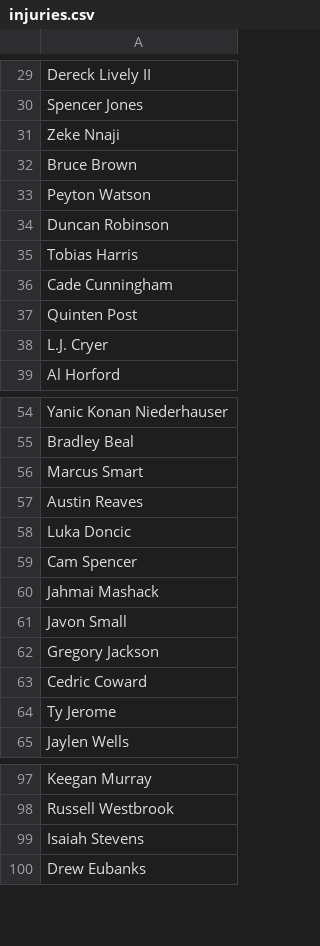
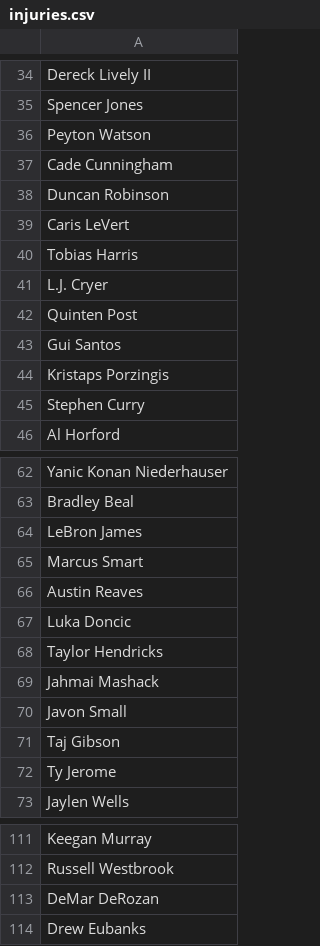
Before and after one commit to jibinator1/nba_stats, a CSV file: injuries.csv, drawn as a sheet; only a part is shown, gaps mark what is left out; the diff covers the shown part only.

```diff
--- a/injuries.csv
+++ b/injuries.csv
@@ -30,10 +35,12 @@ Dereck Lively II
 Spencer Jones
-Zeke Nnaji
-Bruce Brown
 Peyton Watson
+Cade Cunningham
 Duncan Robinson
+Caris LeVert
 Tobias Harris
-Cade Cunningham
+L.J. Cryer
 Quinten Post
-L.J. Cryer
+Gui Santos
+Kristaps Porzingis
+Stephen Curry
 Al Horford
@@ -55,2 +63,3 @@ Yanic Konan Niederhauser
 Bradley Beal
+LeBron James
 Marcus Smart
@@ -58,7 +67,6 @@ Austin Reaves
 Luka Doncic
-Cam Spencer
+Taylor Hendricks
 Jahmai Mashack
 Javon Small
-Gregory Jackson
-Cedric Coward
+Taj Gibson
 Ty Jerome
@@ -98,3 +112,3 @@ Keegan Murray
 Russell Westbrook
-Isaiah Stevens
+DeMar DeRozan
 Drew Eubanks
```
Also changed, not shown: 20 added rows, 3 removed rows, 14 moved rows and 9 edited cells elsewhere in this file, vs_Position_withavg.csv, 5 other files.
